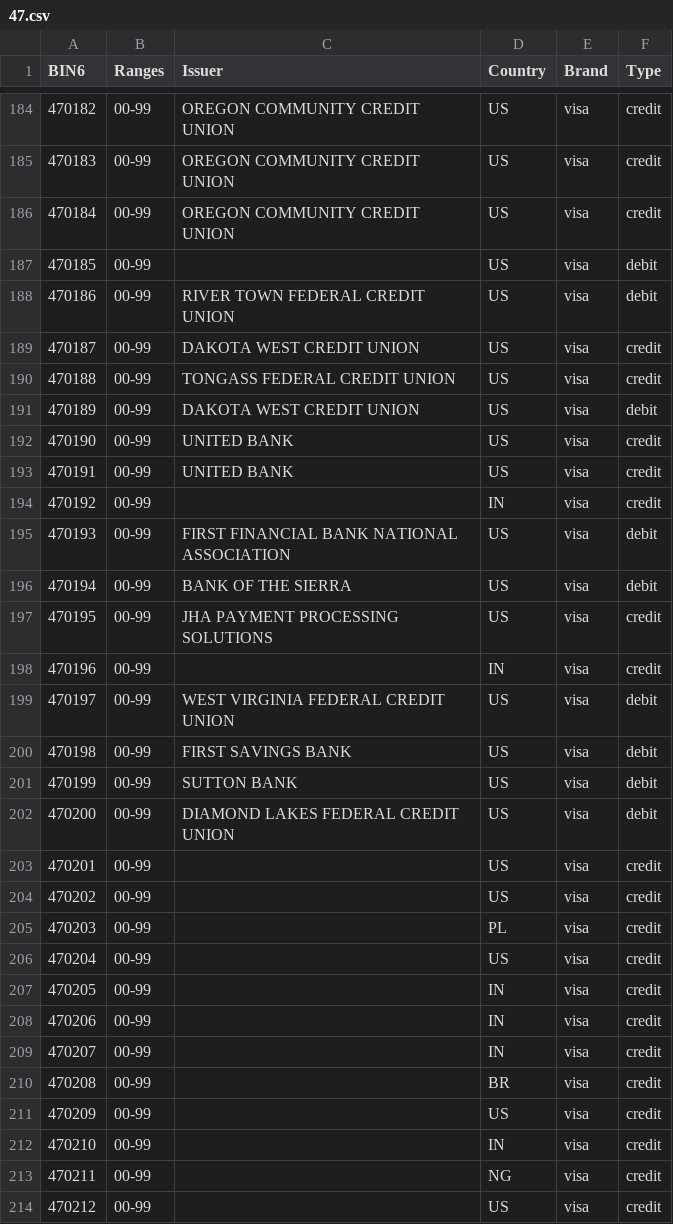
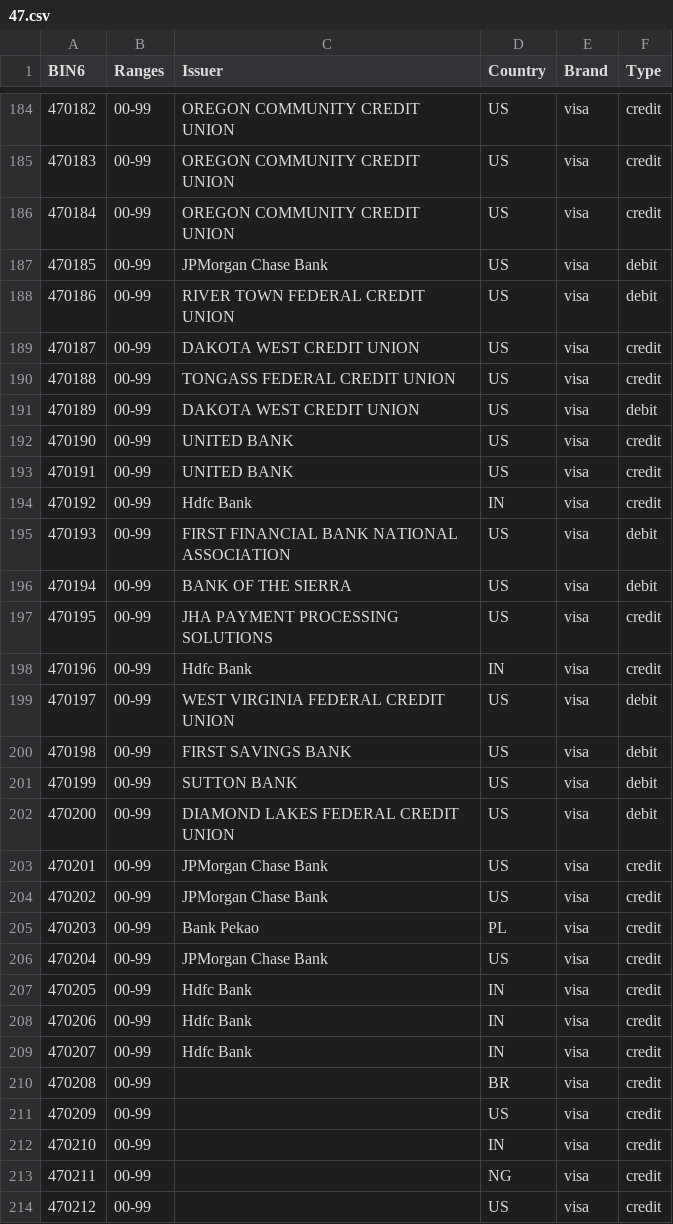
Before and after one commit to Wayproyect/openbiin, a CSV file: functions/data/47.csv, drawn as a sheet; only a part is shown, gaps mark what is left out.

```diff
--- a/functions/data/47.csv
+++ b/functions/data/47.csv
@@ -186,3 +186,3 @@ BIN6,Ranges,Issuer,Country,Brand,Type
 470184,00-99,OREGON COMMUNITY CREDIT UNION,US,visa,credit
-470185,00-99,,US,visa,debit
+470185,00-99,JPMorgan Chase Bank,US,visa,debit
 470186,00-99,RIVER TOWN FEDERAL CREDIT UNION,US,visa,debit
@@ -193,3 +193,3 @@ BIN6,Ranges,Issuer,Country,Brand,Type
 470191,00-99,UNITED BANK,US,visa,credit
-470192,00-99,,IN,visa,credit
+470192,00-99,Hdfc Bank,IN,visa,credit
 470193,00-99,FIRST FINANCIAL BANK NATIONAL ASSOCIATION,US,visa,debit
@@ -197,3 +197,3 @@ BIN6,Ranges,Issuer,Country,Brand,Type
 470195,00-99,JHA PAYMENT PROCESSING SOLUTIONS,US,visa,credit
-470196,00-99,,IN,visa,credit
+470196,00-99,Hdfc Bank,IN,visa,credit
 470197,00-99,WEST VIRGINIA FEDERAL CREDIT UNION,US,visa,debit
@@ -202,9 +202,9 @@ BIN6,Ranges,Issuer,Country,Brand,Type
 470200,00-99,DIAMOND LAKES FEDERAL CREDIT UNION,US,visa,debit
-470201,00-99,,US,visa,credit
-470202,00-99,,US,visa,credit
-470203,00-99,,PL,visa,credit
-470204,00-99,,US,visa,credit
-470205,00-99,,IN,visa,credit
-470206,00-99,,IN,visa,credit
-470207,00-99,,IN,visa,credit
+470201,00-99,JPMorgan Chase Bank,US,visa,credit
+470202,00-99,JPMorgan Chase Bank,US,visa,credit
+470203,00-99,Bank Pekao,PL,visa,credit
+470204,00-99,JPMorgan Chase Bank,US,visa,credit
+470205,00-99,Hdfc Bank,IN,visa,credit
+470206,00-99,Hdfc Bank,IN,visa,credit
+470207,00-99,Hdfc Bank,IN,visa,credit
 470208,00-99,,BR,visa,credit
```
